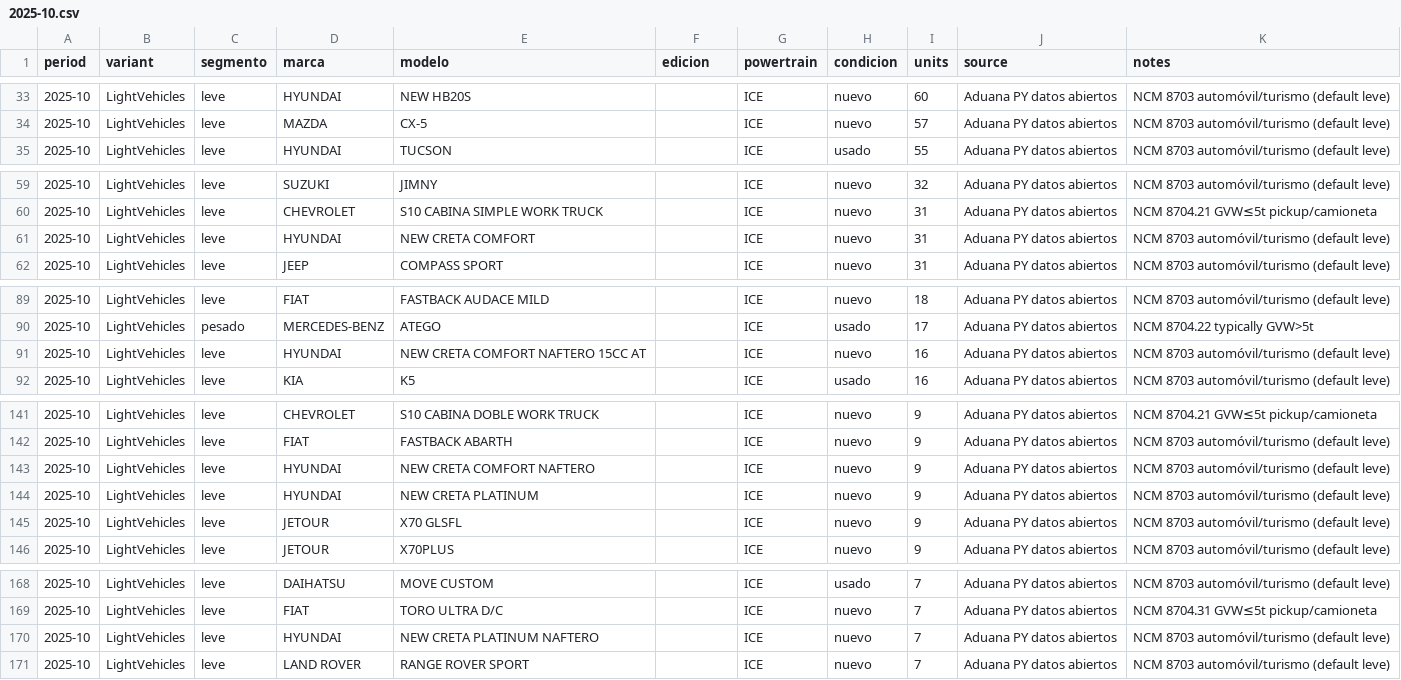
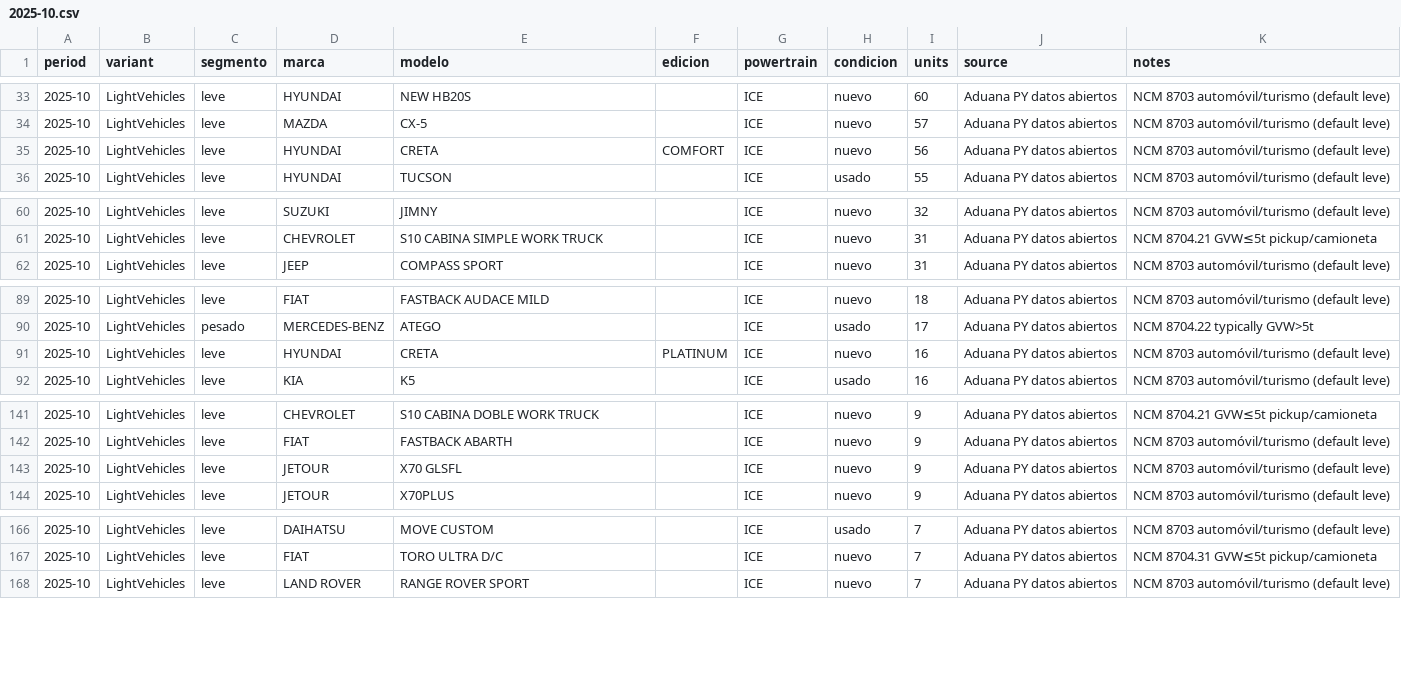
Before and after one commit to ParaguaianMax/paraguay-ev-market, a CSV file: data/models/2025-10.csv, drawn as a sheet; only a part is shown, gaps mark what is left out.

Commit message:
Data 2026-10-08b: Creta base model (trims in edicion, no fuel words), Corvette HEV = E-Ray, Canter (any brand, 8704) and FOTON BJ6609 → pesado, Vitz 'HV' PHEV→HEV pin, Peugeot 1.2 HEV → HEV; Paraguay_models.csv keeps edicion

```diff
--- a/data/models/2025-10.csv
+++ b/data/models/2025-10.csv
@@ -34,2 +34,3 @@ period,variant,segmento,marca,modelo,edicion,powertrain,condicion,units,source,n
 2025-10,LightVehicles,leve,MAZDA,CX-5,,ICE,nuevo,57,Aduana PY datos abiertos,NCM 8703 automóvil/turismo (default leve)
+2025-10,LightVehicles,leve,HYUNDAI,CRETA,COMFORT,ICE,nuevo,56,Aduana PY datos abiertos,NCM 8703 automóvil/turismo (default leve)
 2025-10,LightVehicles,leve,HYUNDAI,TUCSON,,ICE,usado,55,Aduana PY datos abiertos,NCM 8703 automóvil/turismo (default leve)
@@ -60,3 +61,2 @@ period,variant,segmento,marca,modelo,edicion,powertrain,condicion,units,source,n
 2025-10,LightVehicles,leve,CHEVROLET,S10 CABINA SIMPLE WORK TRUCK,,ICE,nuevo,31,Aduana PY datos abiertos,NCM 8704.21 GVW≤5t pickup/camioneta
-2025-10,LightVehicles,leve,HYUNDAI,NEW CRETA COMFORT,,ICE,nuevo,31,Aduana PY datos abiertos,NCM 8703 automóvil/turismo (default leve)
 2025-10,LightVehicles,leve,JEEP,COMPASS SPORT,,ICE,nuevo,31,Aduana PY datos abiertos,NCM 8703 automóvil/turismo (default leve)
@@ -90,3 +90,3 @@ period,variant,segmento,marca,modelo,edicion,powertrain,condicion,units,source,n
 2025-10,LightVehicles,pesado,MERCEDES-BENZ,ATEGO,,ICE,usado,17,Aduana PY datos abiertos,NCM 8704.22 typically GVW>5t
-2025-10,LightVehicles,leve,HYUNDAI,NEW CRETA COMFORT NAFTERO 15CC AT,,ICE,nuevo,16,Aduana PY datos abiertos,NCM 8703 automóvil/turismo (default leve)
+2025-10,LightVehicles,leve,HYUNDAI,CRETA,PLATINUM,ICE,nuevo,16,Aduana PY datos abiertos,NCM 8703 automóvil/turismo (default leve)
 2025-10,LightVehicles,leve,KIA,K5,,ICE,usado,16,Aduana PY datos abiertos,NCM 8703 automóvil/turismo (default leve)
@@ -142,4 +142,2 @@ period,variant,segmento,marca,modelo,edicion,powertrain,condicion,units,source,n
 2025-10,LightVehicles,leve,FIAT,FASTBACK ABARTH,,ICE,nuevo,9,Aduana PY datos abiertos,NCM 8703 automóvil/turismo (default leve)
-2025-10,LightVehicles,leve,HYUNDAI,NEW CRETA COMFORT NAFTERO,,ICE,nuevo,9,Aduana PY datos abiertos,NCM 8703 automóvil/turismo (default leve)
-2025-10,LightVehicles,leve,HYUNDAI,NEW CRETA PLATINUM,,ICE,nuevo,9,Aduana PY datos abiertos,NCM 8703 automóvil/turismo (default leve)
 2025-10,LightVehicles,leve,JETOUR,X70 GLSFL,,ICE,nuevo,9,Aduana PY datos abiertos,NCM 8703 automóvil/turismo (default leve)
@@ -169,3 +167,2 @@ period,variant,segmento,marca,modelo,edicion,powertrain,condicion,units,source,n
 2025-10,LightVehicles,leve,FIAT,TORO ULTRA D/C,,ICE,nuevo,7,Aduana PY datos abiertos,NCM 8704.31 GVW≤5t pickup/camioneta
-2025-10,LightVehicles,leve,HYUNDAI,NEW CRETA PLATINUM NAFTERO,,ICE,nuevo,7,Aduana PY datos abiertos,NCM 8703 automóvil/turismo (default leve)
 2025-10,LightVehicles,leve,LAND ROVER,RANGE ROVER SPORT,,ICE,nuevo,7,Aduana PY datos abiertos,NCM 8703 automóvil/turismo (default leve)
```
Also changed, not shown: data/models/2025-09.csv, data/models/2026-02.csv, 43 other files.
